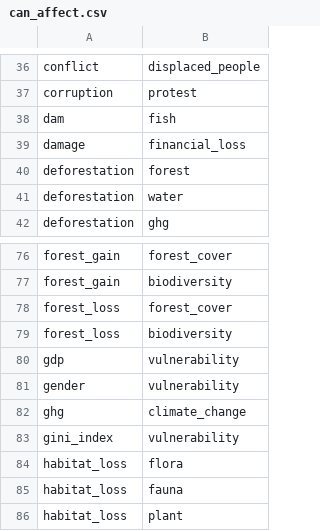
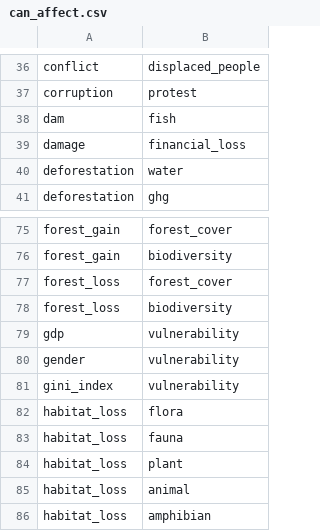
Before and after one commit to resource-watch/graph, a CSV file: csv_files/can_affect.csv, drawn as a sheet; only a part is shown, gaps mark what is left out; the shorter side is filled out with more unchanged rows.

```diff
--- a/csv_files/can_affect.csv
+++ b/csv_files/can_affect.csv
@@ -39,3 +39,2 @@ dam,fish
 damage,financial_loss
-deforestation,forest
 deforestation,water
@@ -81,3 +80,2 @@ gdp,vulnerability
 gender,vulnerability
-ghg,climate_change
 gini_index,vulnerability
```
Also changed, not shown: csv_files/is_a.csv, csv_files/nodes.csv, 7 other files.
